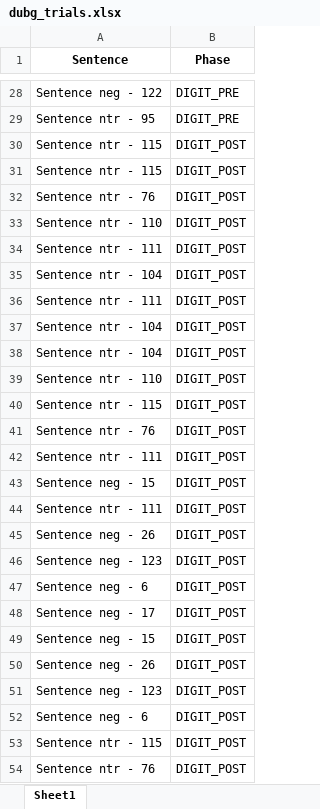
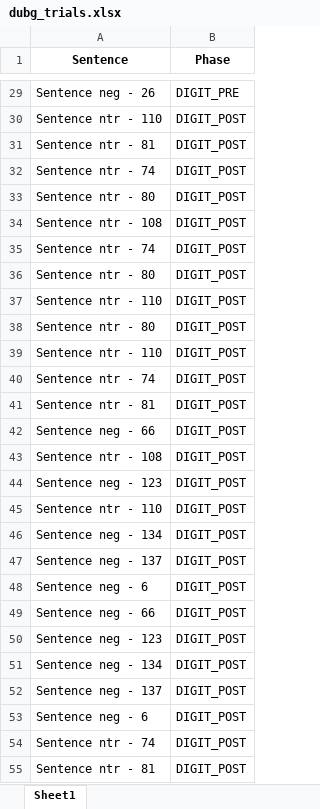
Before and after one commit to TomerOz/stp-project, an Excel workbook: Debug Output/dubg_trials.xlsx, sheet Sheet1, drawn as a sheet; only a part is shown, gaps mark what is left out; values as stored, in another font and other column widths than the file's, no borders; removed rows and columns are numbered as before the commit, all else as after; the diff covers the shown part only; the diff names each change by its address in the sheet, - before the commit and + after, or states it on an @@ line.

```diff
--- a/Debug Output/dubg_trials.xlsx (sheet Sheet1)
+++ b/Debug Output/dubg_trials.xlsx (sheet Sheet1)
-A29 (Sentence): Sentence neg - 122
+A29 (Sentence): Sentence neg - 26
-row 29: Sentence ntr - 95 | DIGIT_PRE
-row 30: Sentence ntr - 115 | DIGIT_POST
-row 31: Sentence ntr - 115 | DIGIT_POST
-row 32: Sentence ntr - 76 | DIGIT_POST
-A31 (Sentence): Sentence ntr - 111
+A31 (Sentence): Sentence ntr - 81
-A32 (Sentence): Sentence ntr - 104
+A32 (Sentence): Sentence ntr - 74
-A33 (Sentence): Sentence ntr - 111
+A33 (Sentence): Sentence ntr - 80
-A34 (Sentence): Sentence ntr - 104
+A34 (Sentence): Sentence ntr - 108
-A35 (Sentence): Sentence ntr - 104
+A35 (Sentence): Sentence ntr - 74
+row 36: Sentence ntr - 80 | DIGIT_POST
+row 38: Sentence ntr - 80 | DIGIT_POST
-A39 (Sentence): Sentence ntr - 115
+A39 (Sentence): Sentence ntr - 110
-A40 (Sentence): Sentence ntr - 76
+A40 (Sentence): Sentence ntr - 74
-A41 (Sentence): Sentence ntr - 111
+A41 (Sentence): Sentence ntr - 81
-A42 (Sentence): Sentence neg - 15
+A42 (Sentence): Sentence neg - 66
-A43 (Sentence): Sentence ntr - 111
+A43 (Sentence): Sentence ntr - 108
-row 45: Sentence neg - 26 | DIGIT_POST
+row 45: Sentence ntr - 110 | DIGIT_POST
+row 46: Sentence neg - 134 | DIGIT_POST
+row 47: Sentence neg - 137 | DIGIT_POST
-row 48: Sentence neg - 17 | DIGIT_POST
-row 49: Sentence neg - 15 | DIGIT_POST
-A49 (Sentence): Sentence neg - 26
+A49 (Sentence): Sentence neg - 66
+row 51: Sentence neg - 134 | DIGIT_POST
+row 52: Sentence neg - 137 | DIGIT_POST
-A54 (Sentence): Sentence ntr - 115
+A54 (Sentence): Sentence ntr - 74
-A55 (Sentence): Sentence ntr - 76
+A55 (Sentence): Sentence ntr - 81
```
Also changed, not shown: 81 added rows, 77 removed rows, 47 moved rows and 32 edited cells elsewhere in this sheet, Debug Output/debug_trials_dichotic_session_dichotic_phase.xlsx, Subjects/subject 1/audio_data.xlsx, 14 other files.
